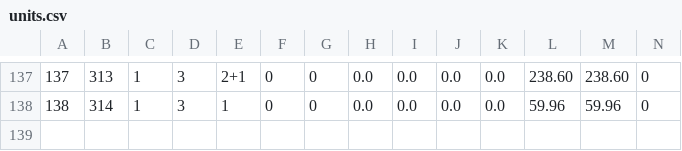
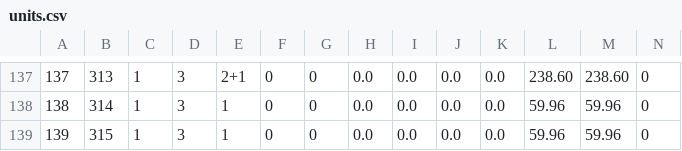
Before and after one commit to AxelLunaB/ListCreator, a CSV file: src/database/csv/units.csv, drawn as a sheet; only a part is shown, gaps mark what is left out; rows hold the shown columns only; the diff names each change by its address in the sheet, - before the commit and + after, or states it on an @@ line.

Commit message:
Modified References List to show and update its status

```diff
--- a/src/database/csv/units.csv
+++ b/src/database/csv/units.csv
+row 139: 139 | 315 | 1 | 3 | 1 | 0 | 0 | 0.0 | 0.0 | 0.0 | 0.0 | 59.96 | 59.96 | 0
```
Also changed, not shown: 10 other files.
